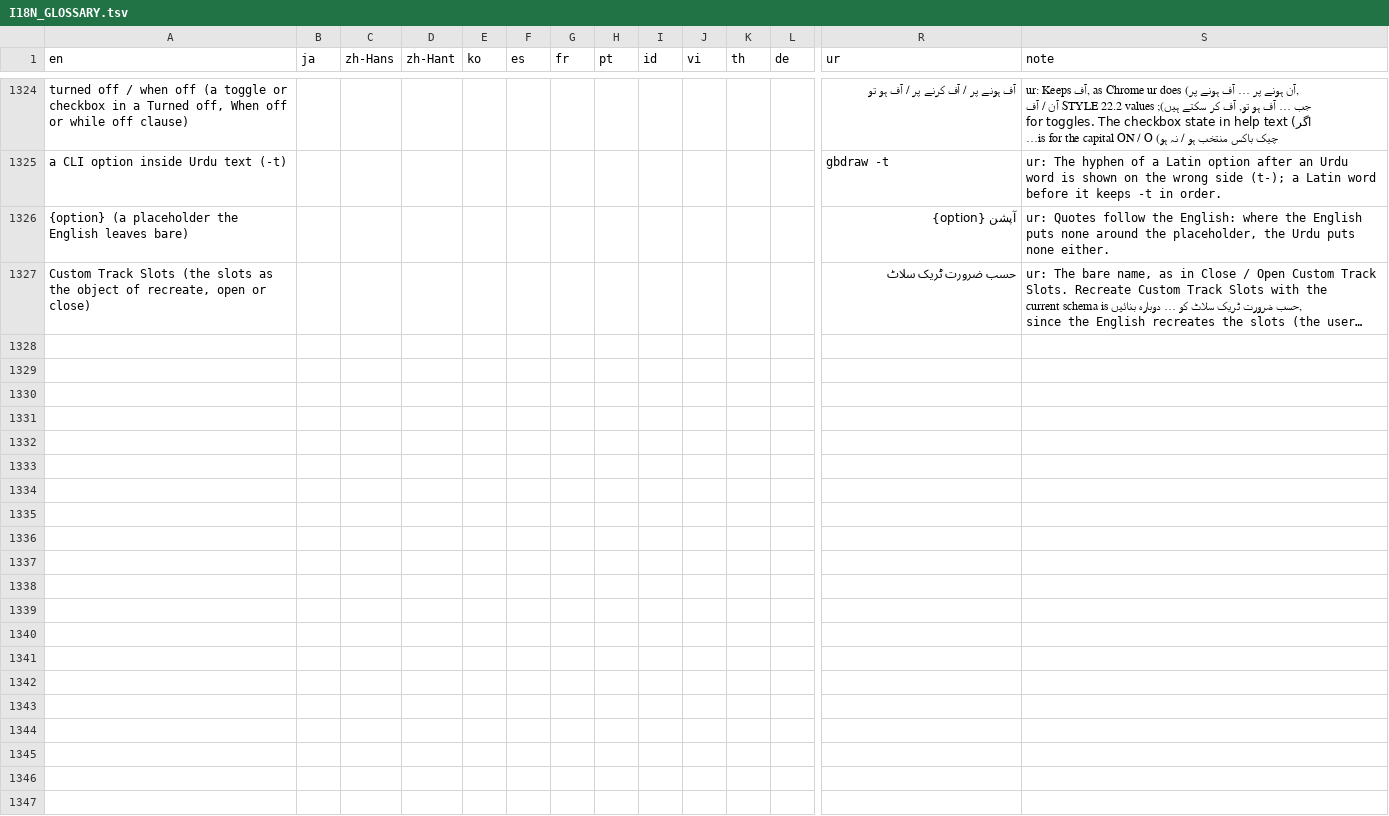
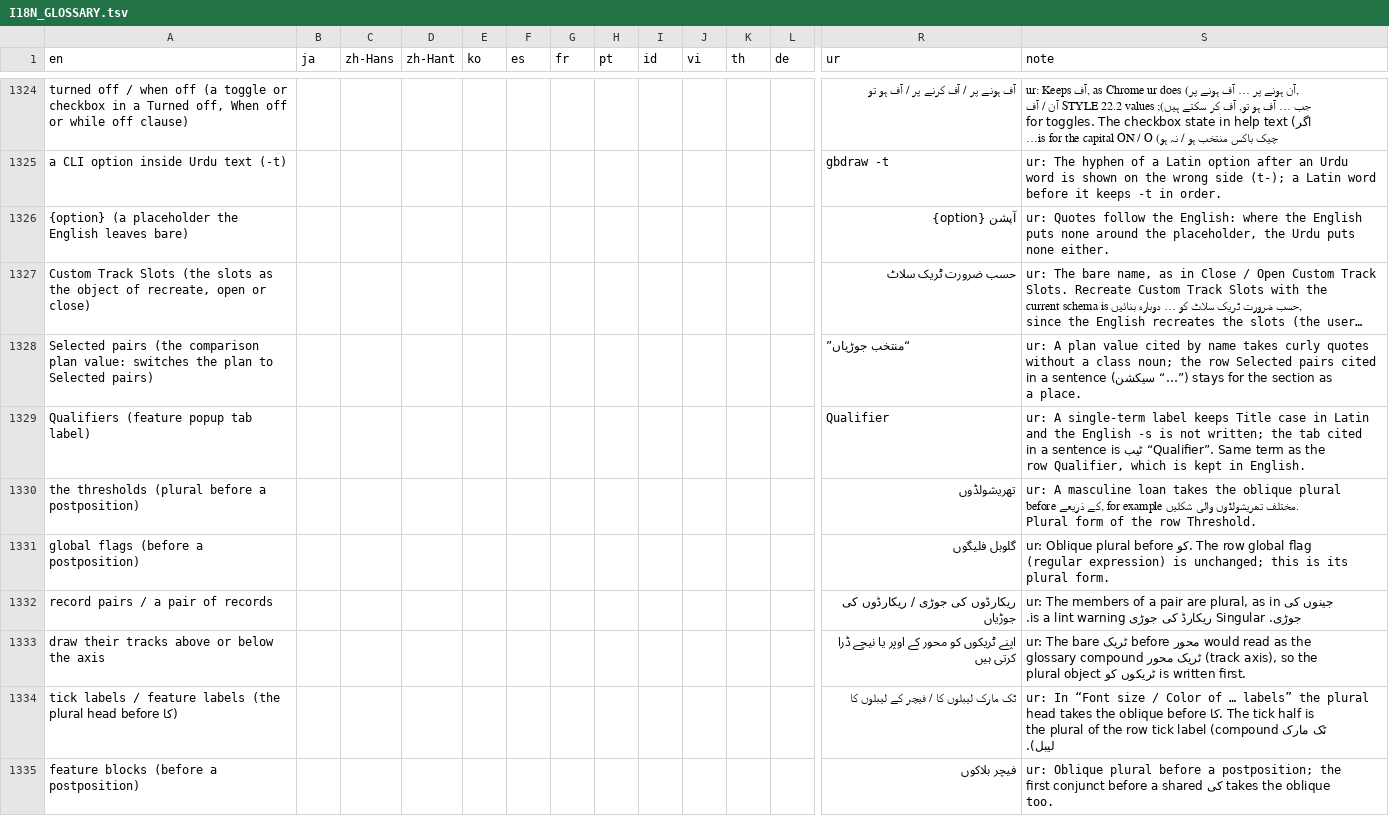
Before and after one commit to satoshikawato/gbdraw, a TSV file: docs/internal/I18N_GLOSSARY.tsv, drawn as a sheet; only a part is shown, gaps mark what is left out; long unchanged cells end in …; rows hold the shown columns only; the diff covers the shown part only; the diff names each change by its address in the sheet, - before the commit and + after, or states it on an @@ line.

```diff
--- a/docs/internal/I18N_GLOSSARY.tsv
+++ b/docs/internal/I18N_GLOSSARY.tsv
+row 1328: Selected pairs (the comparison plan value: switches the plan to Selected pairs) |  |  |  |  |  |  |  |  |  |  |  | “منتخب جوڑیاں” | ur: A plan value cited by name takes curly quotes without a class noun; the row Selected pairs cited in a sentence (سیکشن “…”) stays for the section as a place.
+row 1329: Qualifiers (feature popup tab label) |  |  |  |  |  |  |  |  |  |  |  | Qualifier | ur: A single-term label keeps Title case in Latin and the English -s is not written; the tab cited in a sentence is ٹیب “Qualifier”. Same term as the row Qualifier, which is kept in English.
+row 1330: the thresholds (plural before a postposition) |  |  |  |  |  |  |  |  |  |  |  | تھریشولڈوں | ur: A masculine loan takes the oblique plural before کے ذریعے, for example مختلف تھریشولڈوں والی شکلیں. Plural form of the row Threshold.
+row 1331: global flags (before a postposition) |  |  |  |  |  |  |  |  |  |  |  | گلوبل فلیگوں | ur: Oblique plural before کو. The row global flag (regular expression) is unchanged; this is its plural form.
+row 1332: record pairs / a pair of records |  |  |  |  |  |  |  |  |  |  |  | ریکارڈوں کی جوڑی / ریکارڈوں کی جوڑیاں | ur: The members of a pair are plural, as in جینوں کی جوڑی. Singular ریکارڈ کی جوڑی is a lint warning.
+row 1333: draw their tracks above or below the axis |  |  |  |  |  |  |  |  |  |  |  | اپنے ٹریکوں کو محور کے اوپر یا نیچے ڈرا کرتی ہیں | ur: The bare ٹریک before محور would read as the glossary compound ٹریک محور (track axis), so the plural object ٹریکوں کو is written first.
+row 1334: tick labels / feature labels (the plural head before کا) |  |  |  |  |  |  |  |  |  |  |  | ٹک مارک لیبلوں کا / فیچر کے لیبلوں کا | ur: In “Font size / Color of … labels” the plural head takes the oblique before کا. The tick half is the plural of the row tick label (compound ٹک مارک لیبل).
+row 1335: feature blocks (before a postposition) |  |  |  |  |  |  |  |  |  |  |  | فیچر بلاکوں | ur: Oblique plural before a postposition; the first conjunct before a shared کی takes the oblique too.
```
Also changed, not shown: 7 added rows and 12 edited cells elsewhere in this file, 3 other files.
